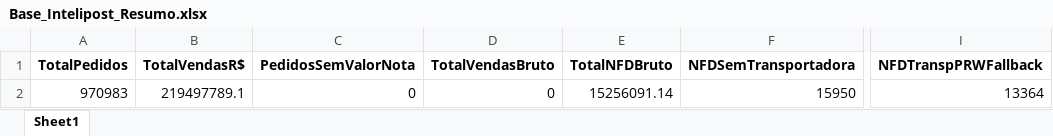
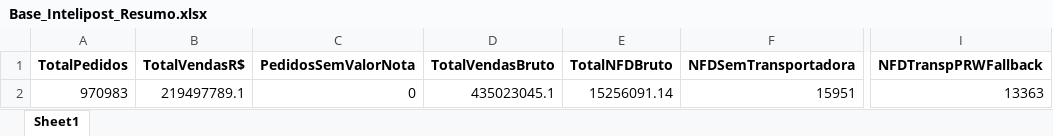
Before and after one commit to Renato-Donadel/monitor-pedidos, an Excel workbook: data/Base_Intelipost_Resumo.xlsx, sheet Sheet1, drawn as a sheet; only a part is shown, gaps mark what is left out; values as stored, in another font and other column widths than the file's, no borders; the diff names each change by its address in the sheet, - before the commit and + after, or states it on an @@ line.

```diff
--- a/data/Base_Intelipost_Resumo.xlsx (sheet Sheet1)
+++ b/data/Base_Intelipost_Resumo.xlsx (sheet Sheet1)
-D2 (TotalVendasBruto): 0
+D2 (TotalVendasBruto): 435023045.1
-F2 (NFDSemTransportadora): 15950
+F2 (NFDSemTransportadora): 15951
-I2 (NFDTranspPRWFallback): 13364
+I2 (NFDTranspPRWFallback): 13363
```
Also changed, not shown: data/Base_Mensal.xlsx, data/Base_Similaridade_Tarifarios.xlsx, 1 other file.
